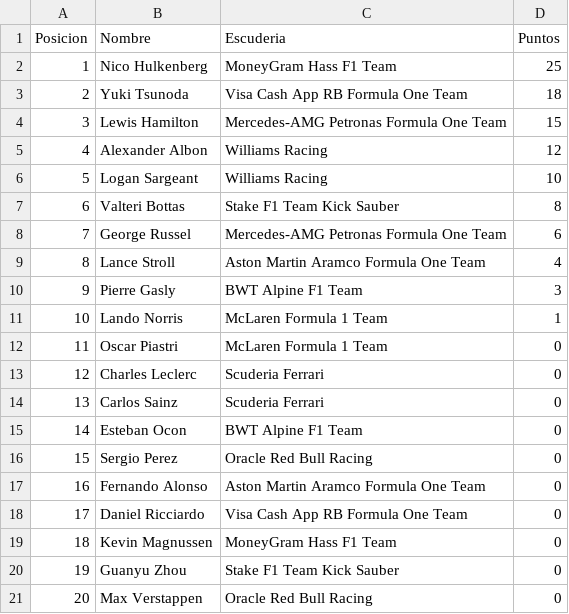
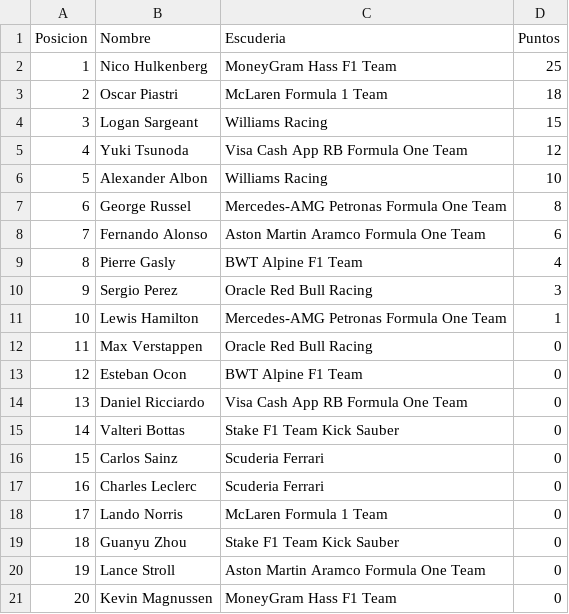
Before and after one commit to JMorenoPicon/ProjectF1, a CSV file: src/Recursos/ResultadoCarreras/Autodromo Nacional de Monza.csv, drawn as a sheet.

```diff
--- a/src/Recursos/ResultadoCarreras/Autodromo Nacional de Monza.csv
+++ b/src/Recursos/ResultadoCarreras/Autodromo Nacional de Monza.csv
@@ -2,20 +2,20 @@ Posicion;Nombre;Escuderia;Puntos
 1;Nico Hulkenberg;MoneyGram Hass F1 Team;25
-2;Yuki Tsunoda;Visa Cash App RB Formula One Team;18
-3;Lewis Hamilton;Mercedes-AMG Petronas Formula One Team;15
-4;Alexander Albon;Williams Racing;12
-5;Logan Sargeant;Williams Racing;10
-6;Valteri Bottas;Stake F1 Team Kick Sauber;8
-7;George Russel;Mercedes-AMG Petronas Formula One Team;6
-8;Lance Stroll;Aston Martin Aramco Formula One Team;4
-9;Pierre Gasly;BWT Alpine F1 Team;3
-10;Lando Norris;McLaren Formula 1 Team;1
-11;Oscar Piastri;McLaren Formula 1 Team;0
-12;Charles Leclerc;Scuderia Ferrari;0
-13;Carlos Sainz;Scuderia Ferrari;0
-14;Esteban Ocon;BWT Alpine F1 Team;0
-15;Sergio Perez;Oracle Red Bull Racing;0
-16;Fernando Alonso;Aston Martin Aramco Formula One Team;0
-17;Daniel Ricciardo;Visa Cash App RB Formula One Team;0
-18;Kevin Magnussen;MoneyGram Hass F1 Team;0
-19;Guanyu Zhou;Stake F1 Team Kick Sauber;0
-20;Max Verstappen;Oracle Red Bull Racing;0
+2;Oscar Piastri;McLaren Formula 1 Team;18
+3;Logan Sargeant;Williams Racing;15
+4;Yuki Tsunoda;Visa Cash App RB Formula One Team;12
+5;Alexander Albon;Williams Racing;10
+6;George Russel;Mercedes-AMG Petronas Formula One Team;8
+7;Fernando Alonso;Aston Martin Aramco Formula One Team;6
+8;Pierre Gasly;BWT Alpine F1 Team;4
+9;Sergio Perez;Oracle Red Bull Racing;3
+10;Lewis Hamilton;Mercedes-AMG Petronas Formula One Team;1
+11;Max Verstappen;Oracle Red Bull Racing;0
+12;Esteban Ocon;BWT Alpine F1 Team;0
+13;Daniel Ricciardo;Visa Cash App RB Formula One Team;0
+14;Valteri Bottas;Stake F1 Team Kick Sauber;0
+15;Carlos Sainz;Scuderia Ferrari;0
+16;Charles Leclerc;Scuderia Ferrari;0
+17;Lando Norris;McLaren Formula 1 Team;0
+18;Guanyu Zhou;Stake F1 Team Kick Sauber;0
+19;Lance Stroll;Aston Martin Aramco Formula One Team;0
+20;Kevin Magnussen;MoneyGram Hass F1 Team;0
```
Also changed, not shown: src/Recursos/ResultadoCarreras/Autodromo Enzo e Dino Ferrari.csv, src/Recursos/ResultadoCarreras/Autodromo Hermanos Rodriguez.csv, 38 other files.
